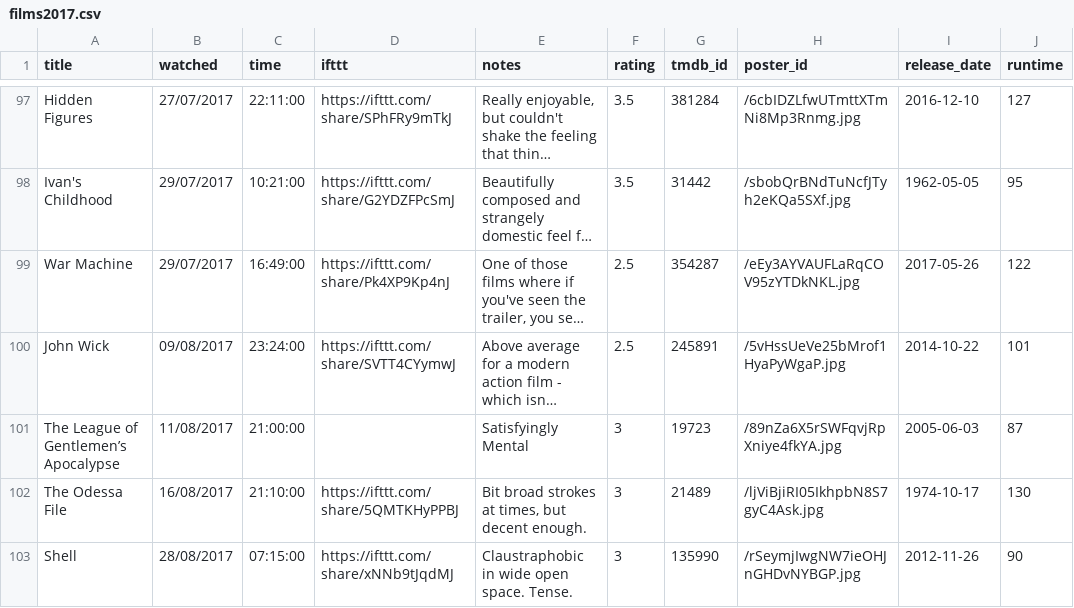
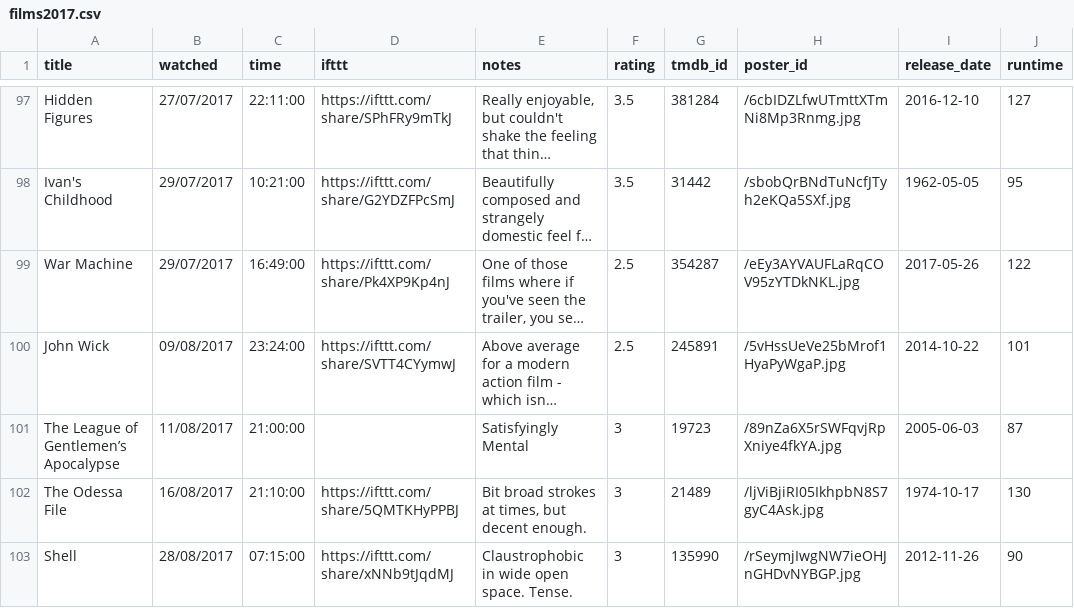
Before and after one commit to kjmears/kjmears.github.io, a CSV file: _data/films2017.csv, drawn as a sheet; only a part is shown, gaps mark what is left out; long unchanged cells end in …; the diff names each change by its address in the sheet, - before the commit and + after, or states it on an @@ line.

Commit message:
Spelling

```diff
--- a/_data/films2017.csv
+++ b/_data/films2017.csv
-E103 (notes): Claustraphobic in wide open space. Tense.
+E103 (notes): Claustrophobic in wide open space. Tense.
```
